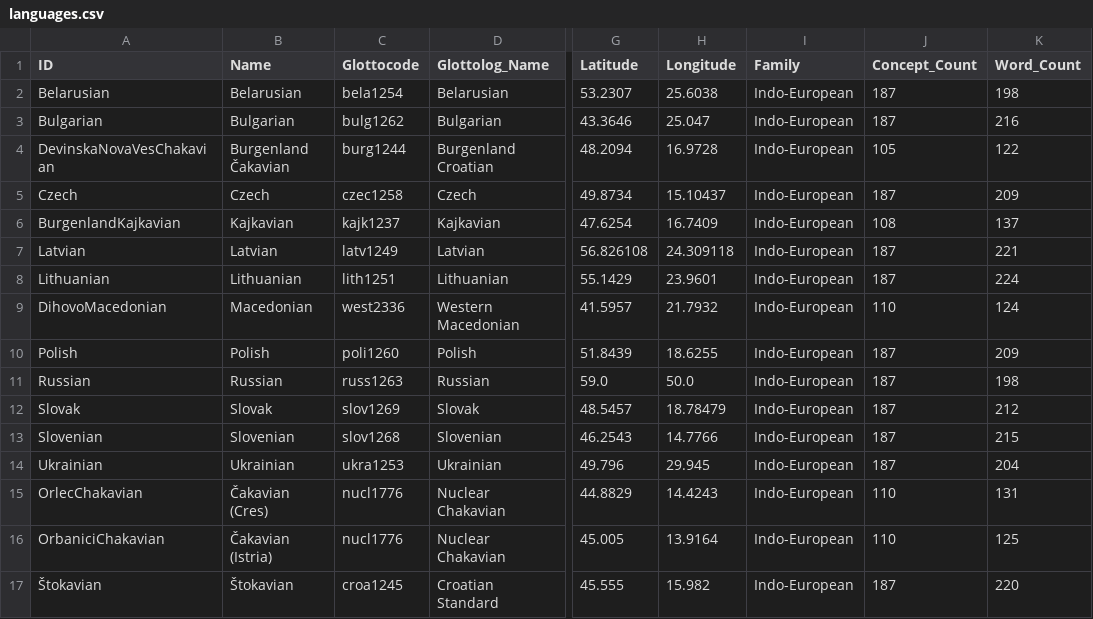
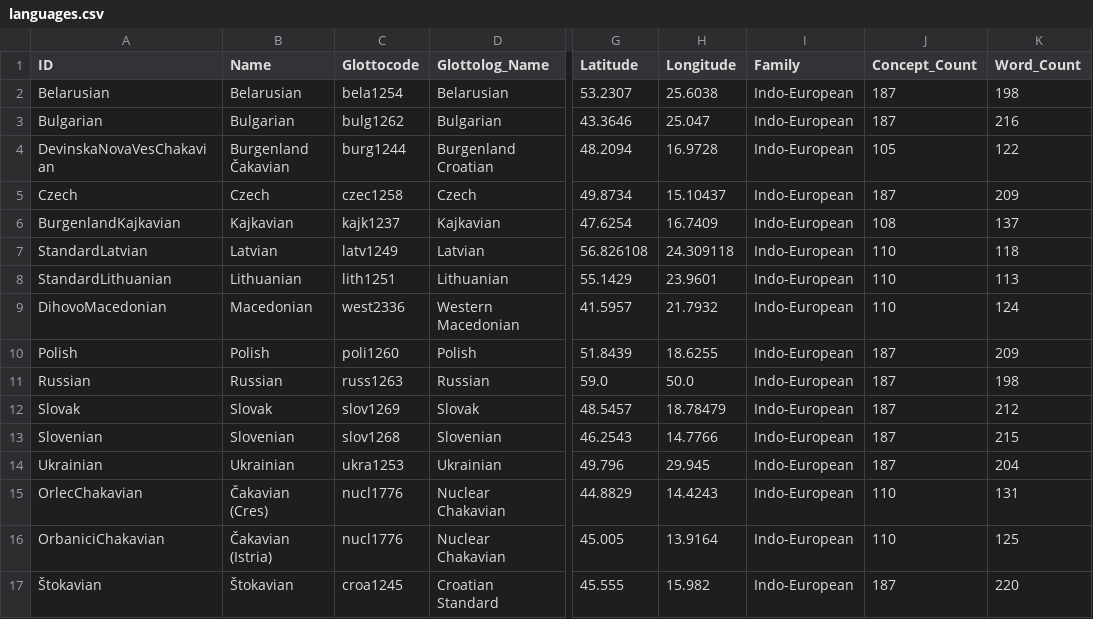
Before and after one commit to pgeorgis/LST_MScThesis, a CSV file: Datasets/Balto-Slavic/languages.csv, drawn as a sheet; only a part is shown, gaps mark what is left out; the diff names each change by its address in the sheet, - before the commit and + after, or states it on an @@ line.

```diff
--- a/Datasets/Balto-Slavic/languages.csv
+++ b/Datasets/Balto-Slavic/languages.csv
-A7 (ID): Latvian
+A7 (ID): StandardLatvian
-J7:J8 (Concept_Count): 187
+J7:J8 (Concept_Count): 110
-K7 (Word_Count): 221
+K7 (Word_Count): 118
-A8 (ID): Lithuanian
+A8 (ID): StandardLithuanian
-K8 (Word_Count): 224
+K8 (Word_Count): 113
```
Also changed, not shown: Datasets/Balto-Slavic/Balto-Slavic Vocabulary Index.csv.
